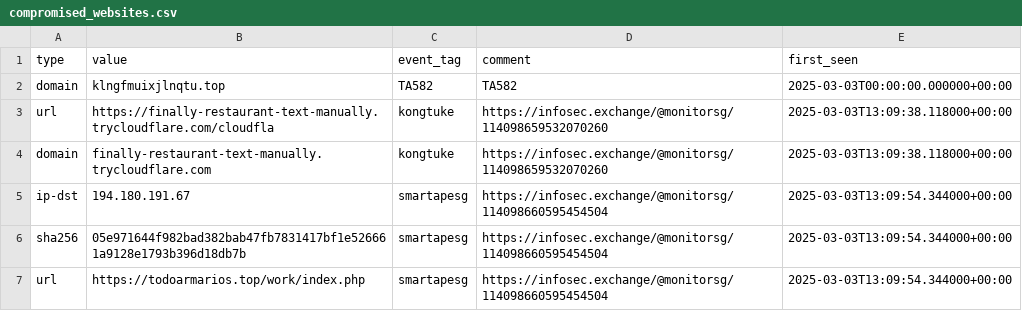
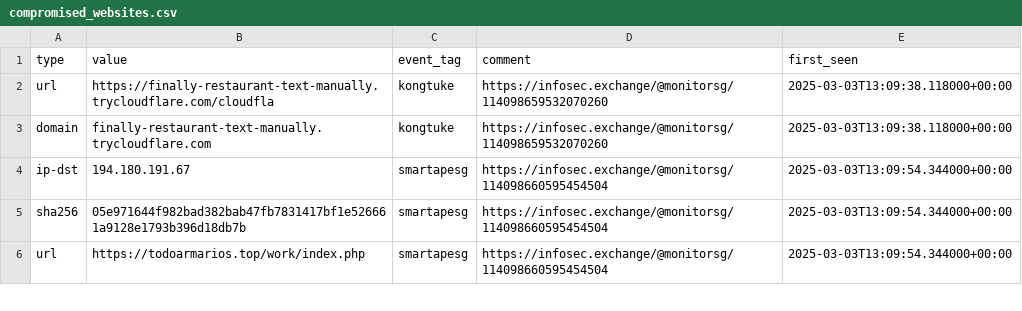
Before and after one commit to Gusty-Dusty/compromised_feeds, a CSV file: 7_days/compromised_websites.csv, drawn as a sheet; only a part is shown.

```diff
--- a/7_days/compromised_websites.csv
+++ b/7_days/compromised_websites.csv
@@ -1,3 +1,2 @@
 type,value,event_tag,comment,first_seen
-"domain","klngfmuixjlnqtu.top","TA582","TA582","2025-03-03T00:00:00.000000+00:00"
 "url","https://finally-restaurant-text-manually.trycloudflare.com/cloudfla","kongtuke","https://infosec.exchange/@monitorsg/114098659532070260","2025-03-03T13:09:38.118000+00:00"
```
Also changed, not shown: 30_days/compromised_websites.csv, 6 other files.
